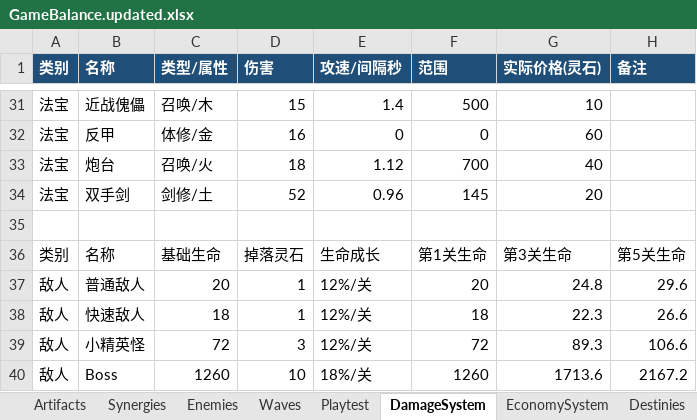
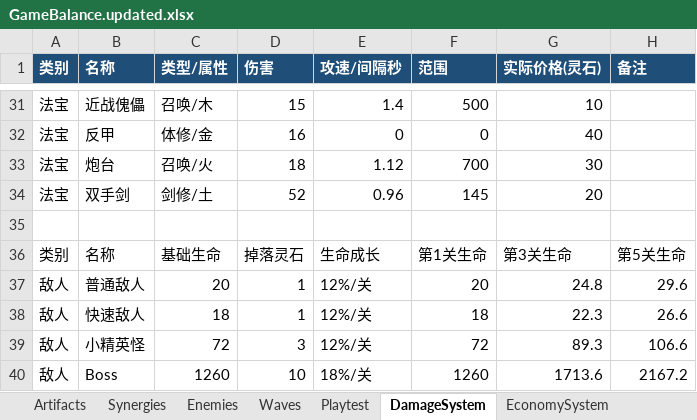
Before and after one commit to 4everGodK/build-rogue, an Excel workbook: docs/GameBalance.updated.xlsx, sheet DamageSystem, drawn as a sheet; only a part is shown, gaps mark what is left out; values as stored, in another font and other column widths than the file's, no borders; table styles not drawn; the diff covers the shown part only; the diff names each change by its address in the sheet, - before the commit and + after, or states it on an @@ line.

```diff
--- a/docs/GameBalance.updated.xlsx (sheet DamageSystem)
+++ b/docs/GameBalance.updated.xlsx (sheet DamageSystem)
-sheet tab: Destinies
-G32 (实际价格(灵石)): 60
+G32 (实际价格(灵石)): 40
-G33 (实际价格(灵石)): 40
+G33 (实际价格(灵石)): 30
```
Also changed, not shown: 13 edited cells elsewhere in this sheet, sheet Artifacts, sheet EconomySystem, other sheet tabs, 40 other files.
